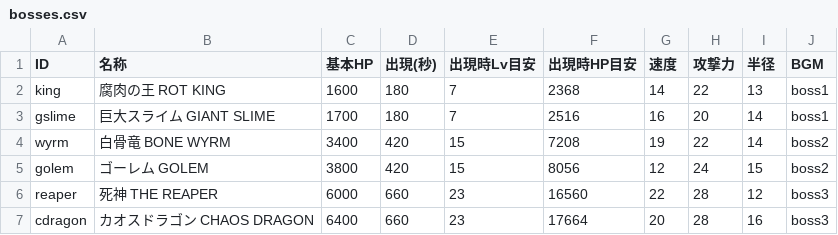
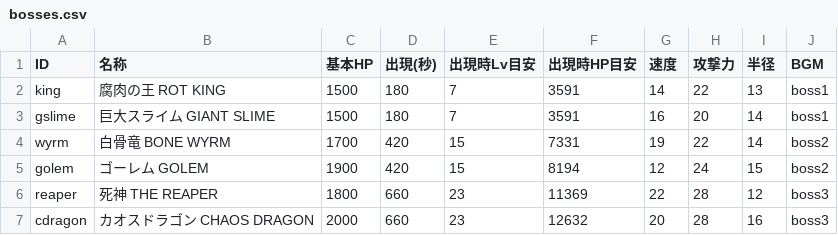
Before and after one commit to Black2856/pixel_survivors_opus5.5test, a CSV file: balance/bosses.csv, drawn as a sheet.

```diff
--- a/balance/bosses.csv
+++ b/balance/bosses.csv
@@ -1,7 +1,7 @@
 ID,名称,基本HP,出現(秒),出現時Lv目安,出現時HP目安,速度,攻撃力,半径,BGM
-king,腐肉の王 ROT KING,1600,180,7,2368,14,22,13,boss1
-gslime,巨大スライム GIANT SLIME,1700,180,7,2516,16,20,14,boss1
-wyrm,白骨竜 BONE WYRM,3400,420,15,7208,19,22,14,boss2
-golem,ゴーレム GOLEM,3800,420,15,8056,12,24,15,boss2
-reaper,死神 THE REAPER,6000,660,23,16560,22,28,12,boss3
-cdragon,カオスドラゴン CHAOS DRAGON,6400,660,23,17664,20,28,16,boss3
+king,腐肉の王 ROT KING,1500,180,7,3591,14,22,13,boss1
+gslime,巨大スライム GIANT SLIME,1500,180,7,3591,16,20,14,boss1
+wyrm,白骨竜 BONE WYRM,1700,420,15,7331,19,22,14,boss2
+golem,ゴーレム GOLEM,1900,420,15,8194,12,24,15,boss2
+reaper,死神 THE REAPER,1800,660,23,11369,22,28,12,boss3
+cdragon,カオスドラゴン CHAOS DRAGON,2000,660,23,12632,20,28,16,boss3
```
Also changed, not shown: balance/enemies.csv, balance/enemy_level.csv, 10 other files.
